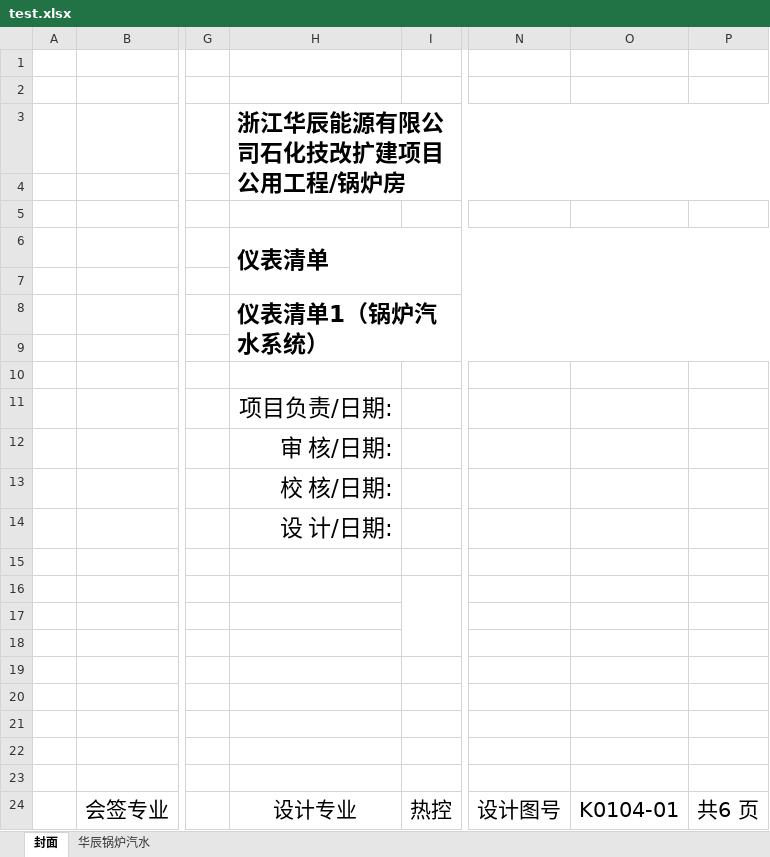
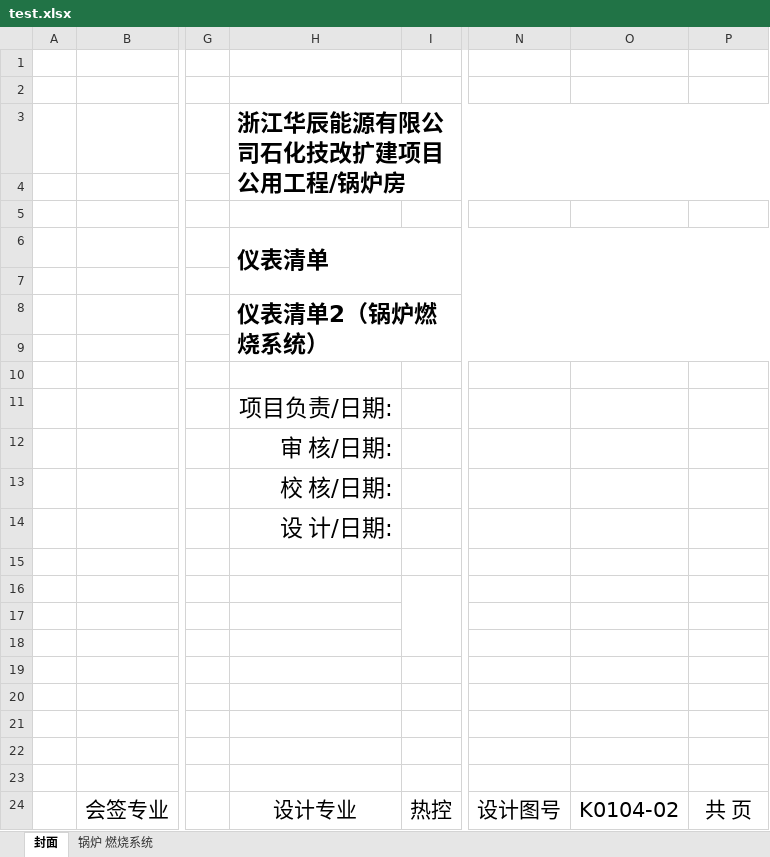
Before and after one commit to tlxx22/my-agent-project, an Excel workbook: file/test.xlsx, sheet 封面, drawn as a sheet; only a part is shown, gaps mark what is left out; values as stored, in another font and other column widths than the file's, no borders; charts and pictures not drawn; the diff names each change by its address in the sheet, - before the commit and + after, or states it on an @@ line.

```diff
--- a/file/test.xlsx (sheet 封面)
+++ b/file/test.xlsx (sheet 封面)
-sheet tab: 华辰锅炉汽水
+sheet tab: 锅炉 燃烧系统
-H8 (浙江华辰能源有限公司石化技改扩建项目公用工程/锅炉房): 仪表清单1（锅炉汽水系统）
+H8 (浙江华辰能源有限公司石化技改扩建项目公用工程/锅炉房): 仪表清单2（锅炉燃烧系统）
-O24: K0104-01
+O24: K0104-02
-P24: 共6 页
+P24: 共 页
```
Also changed, not shown: charts or pictures, 7 other files.
